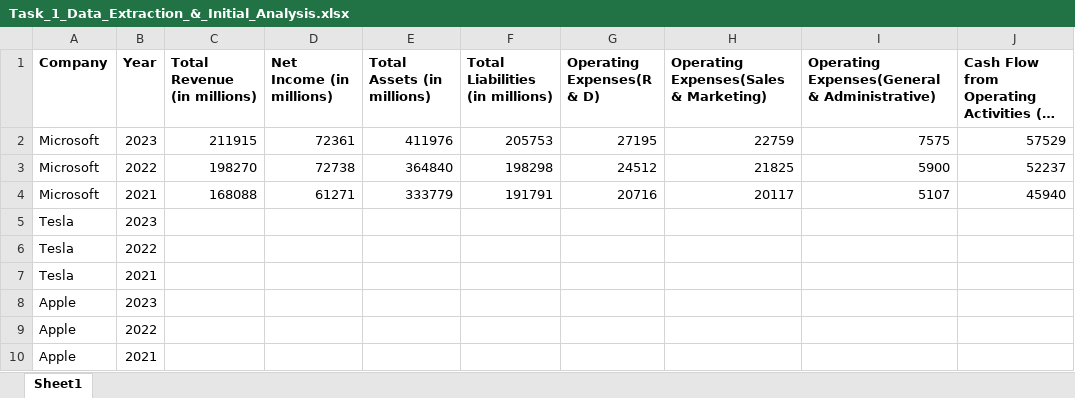
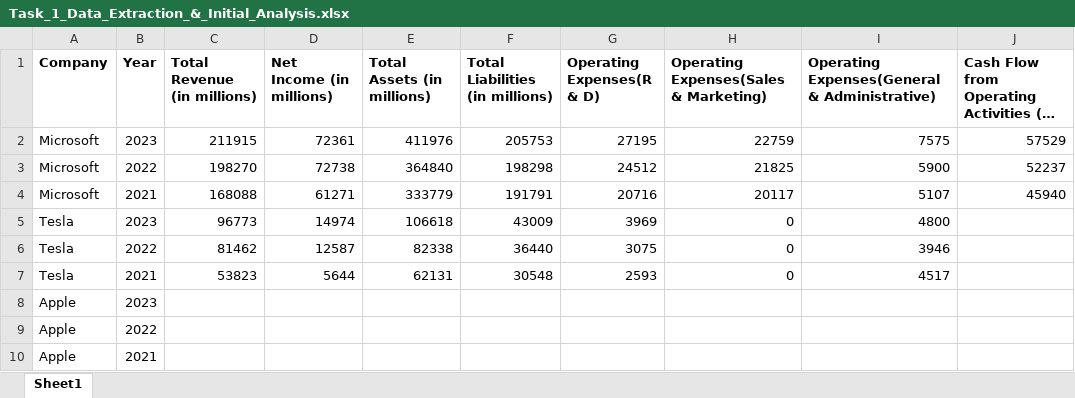
Before and after one commit to Akshay-Paunikar/Forage_Virtual_Internship_Program, an Excel workbook: BCG-GenAI/01_Task_1 - Data_extraction_and_initial_analysis/Task_1_Data_Extraction_&_Initial_Analysis.xlsx, sheet Sheet1, drawn as a sheet; long unchanged cells end in …; values as stored, in another font and other column widths than the file's, no borders; removed rows and columns are numbered as before the commit, all else as after; the diff names each change by its address in the sheet, - before the commit and + after, or states it on an @@ line.

Commit message:
Tesla - Total Revenue, Net Income, Total Assests, Total Liabilities & Cash Flow from Operating Activities extracted from 10-K document for the last 3 financial years

```diff
--- a/BCG-GenAI/01_Task_1 - Data_extraction_and_initial_analysis/Task_1_Data_Extraction_&_Initial_Analysis.xlsx (sheet Sheet1)
+++ b/BCG-GenAI/01_Task_1 - Data_extraction_and_initial_analysis/Task_1_Data_Extraction_&_Initial_Analysis.xlsx (sheet Sheet1)
-row 5: Tesla | 2023
-row 6: Tesla | 2022
-row 7: Tesla | 2021
+row 5: Tesla | 2023 | 96773 | 14974 | 106618 | 43009 | 3969 | 0 | 4800
+row 6: Tesla | 2022 | 81462 | 12587 | 82338 | 36440 | 3075 | 0 | 3946
+row 7: Tesla | 2021 | 53823 | 5644 | 62131 | 30548 | 2593 | 0 | 4517
```
